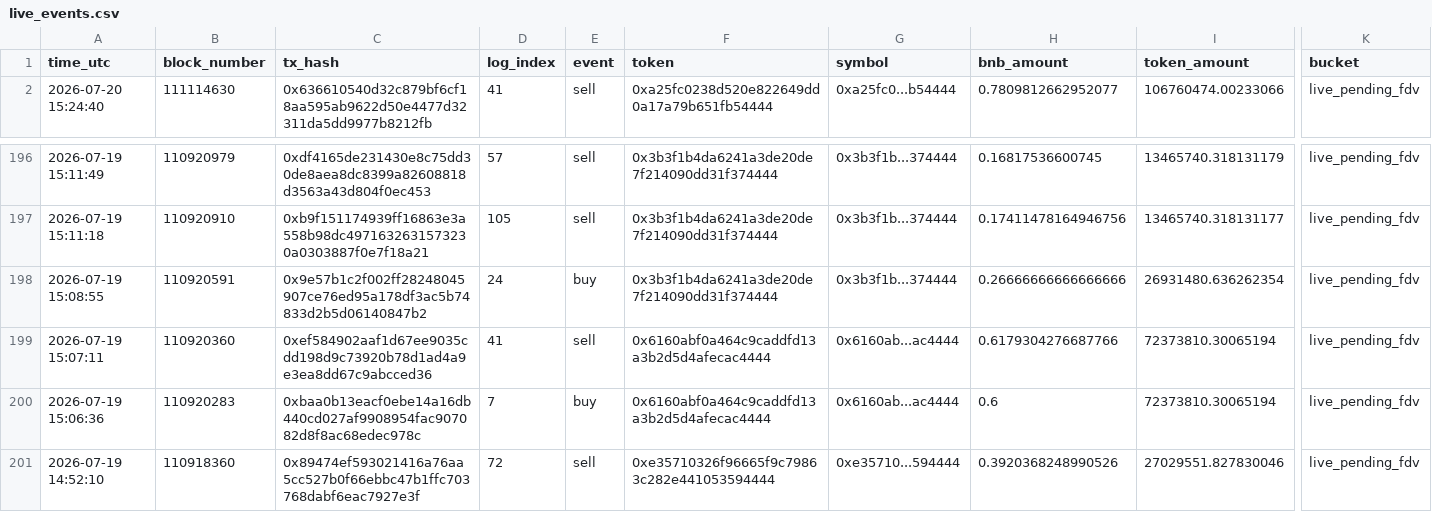
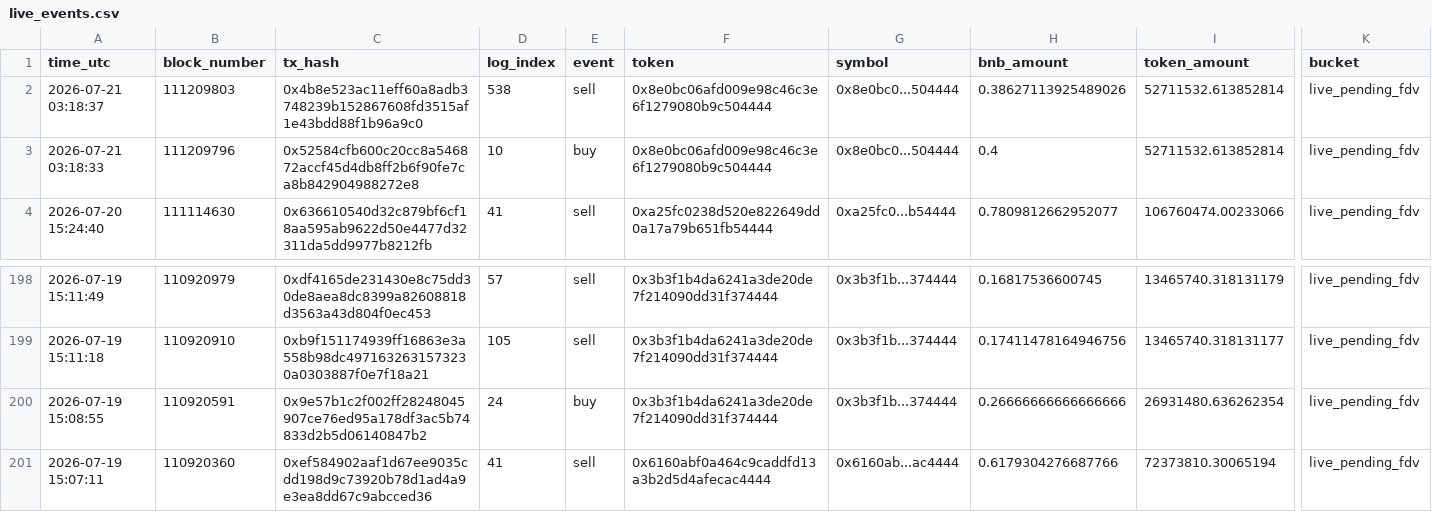
Before and after one commit to hahahakang/bsc-fourmeme-analysis-live, a CSV file: data/live_events.csv, drawn as a sheet; only a part is shown, gaps mark what is left out; removed rows and columns are numbered as before the commit, all else as after; rows hold the shown columns only; the diff names each change by its address in the sheet, - before the commit and + after, or states it on an @@ line.

```diff
--- a/data/live_events.csv
+++ b/data/live_events.csv
+row 2: 2026-07-21 03:18:37 | 111209803 | 0x4b8e523ac11eff60a8adb3748239b152867608fd3515af1e43bdd88f1b96a9c0 | 538 | sell | 0x8e0bc06afd009e98c46c3e6f1279080b9c504444 | 0x8e0bc0...504444 | 0.38627113925489026 | 52711532.613852814 | live_pending_fdv
+row 3: 2026-07-21 03:18:33 | 111209796 | 0x52584cfb600c20cc8a546872accf45d4db8ff2b6f90fe7ca8b842904988272e8 | 10 | buy | 0x8e0bc06afd009e98c46c3e6f1279080b9c504444 | 0x8e0bc0...504444 | 0.4 | 52711532.613852814 | live_pending_fdv
-row 200: 2026-07-19 15:06:36 | 110920283 | 0xbaa0b13eacf0ebe14a16db440cd027af9908954fac907082d8f8ac68edec978c | 7 | buy | 0x6160abf0a464c9caddfd13a3b2d5d4afecac4444 | 0x6160ab...ac4444 | 0.6 | 72373810.30065194 | live_pending_fdv
-row 201: 2026-07-19 14:52:10 | 110918360 | 0x89474ef593021416a76aa5cc527b0f66ebbc47b1ffc703768dabf6eac7927e3f | 72 | sell | 0xe35710326f96665f9c79863c282e441053594444 | 0xe35710...594444 | 0.3920368248990526 | 27029551.827830046 | live_pending_fdv
```
Also changed, not shown: data/live_recent_buys.csv, data/live_recent_positions.csv, 5 other files.
